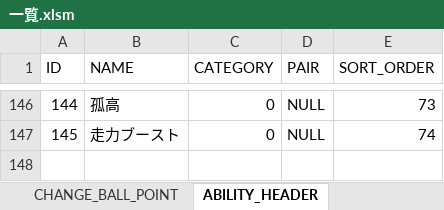
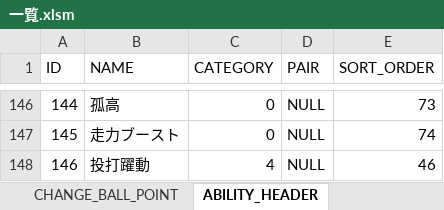
Before and after one commit to hitsujimeeee/pawapro-simu, an Excel workbook: data/一覧.xlsm, sheet ABILITY_HEADER, drawn as a sheet; only a part is shown, gaps mark what is left out; values as stored, in another font and other column widths than the file's, no borders; charts and pictures not drawn; the diff names each change by its address in the sheet, - before the commit and + after, or states it on an @@ line.

Commit message:
特能「投打躍動」、「二刀流」追加、コン上限を106に変更

```diff
--- a/data/一覧.xlsm (sheet ABILITY_HEADER)
+++ b/data/一覧.xlsm (sheet ABILITY_HEADER)
+row 148: 146 | 投打躍動 | 4 | NULL | 46
```
Also changed, not shown: sheet ABILITY_DETAIL, sheet BASE_POINT_DETAIL, sheet BASE_POINT_HEADER, 6 other files.
